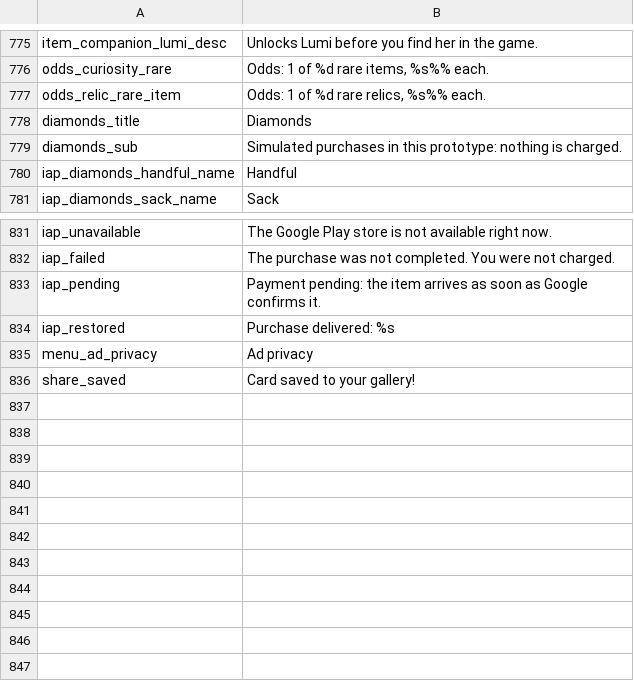
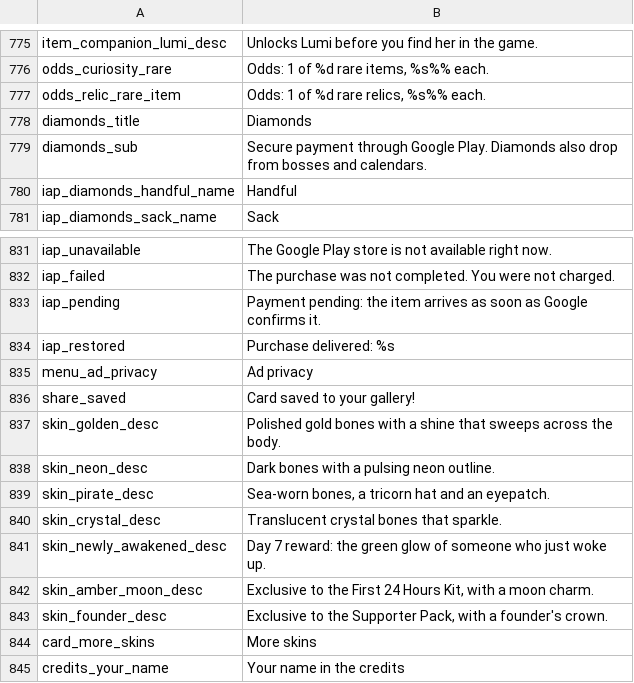
Before and after one commit to fefaofefao/Bone-tribe, a CSV file: i18n/en_US.csv, drawn as a sheet; only a part is shown, gaps mark what is left out.

```diff
--- a/i18n/en_US.csv
+++ b/i18n/en_US.csv
@@ -778,3 +778,3 @@ odds_relic_rare_item,"Odds: 1 of %d rare relics, %s%% each."
 diamonds_title,Diamonds
-diamonds_sub,Simulated purchases in this prototype: nothing is charged.
+diamonds_sub,Secure payment through Google Play. Diamonds also drop from bosses and calendars.
 iap_diamonds_handful_name,Handful
@@ -836 +836,10 @@ menu_ad_privacy,Ad privacy
 share_saved,Card saved to your gallery!
+skin_golden_desc,Polished gold bones with a shine that sweeps across the body.
+skin_neon_desc,Dark bones with a pulsing neon outline.
+skin_pirate_desc,"Sea-worn bones, a tricorn hat and an eyepatch."
+skin_crystal_desc,Translucent crystal bones that sparkle.
+skin_newly_awakened_desc,Day 7 reward: the green glow of someone who just woke up.
+skin_amber_moon_desc,"Exclusive to the First 24 Hours Kit, with a moon charm."
+skin_founder_desc,"Exclusive to the Supporter Pack, with a founder's crown."
+card_more_skins,More skins
+credits_your_name,Your name in the credits
```
Also changed, not shown: i18n/es_419.csv, i18n/pt_BR.csv, 29 other files.
